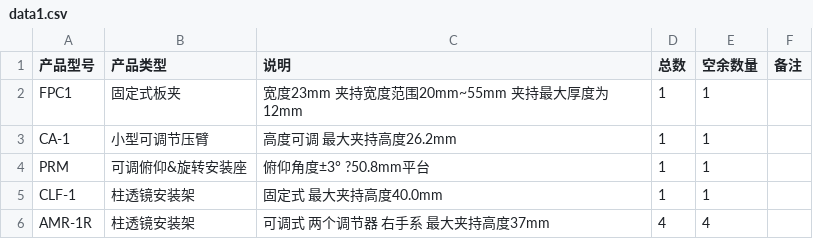
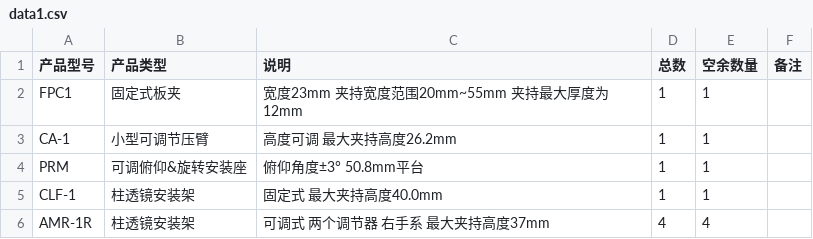
Before and after one commit to KezhengLu/lab.github.io, a CSV file: data1.csv, drawn as a sheet.

Commit message:
Update data1.csv

```diff
--- a/data1.csv
+++ b/data1.csv
@@ -3,3 +3,3 @@ FPC1,固定式板夹,宽度23mm 夹持宽度范围20mm~55mm 夹持最大厚度
 CA-1,小型可调节压臂,高度可调 最大夹持高度26.2mm,1,1,,,
-PRM,可调俯仰&旋转安装座,俯仰角度±3° ?50.8mm平台,1,1,,,
+PRM,可调俯仰&旋转安装座,俯仰角度±3° 50.8mm平台,1,1,,,
 CLF-1,柱透镜安装架,固定式 最大夹持高度40.0mm,1,1,,,
```
